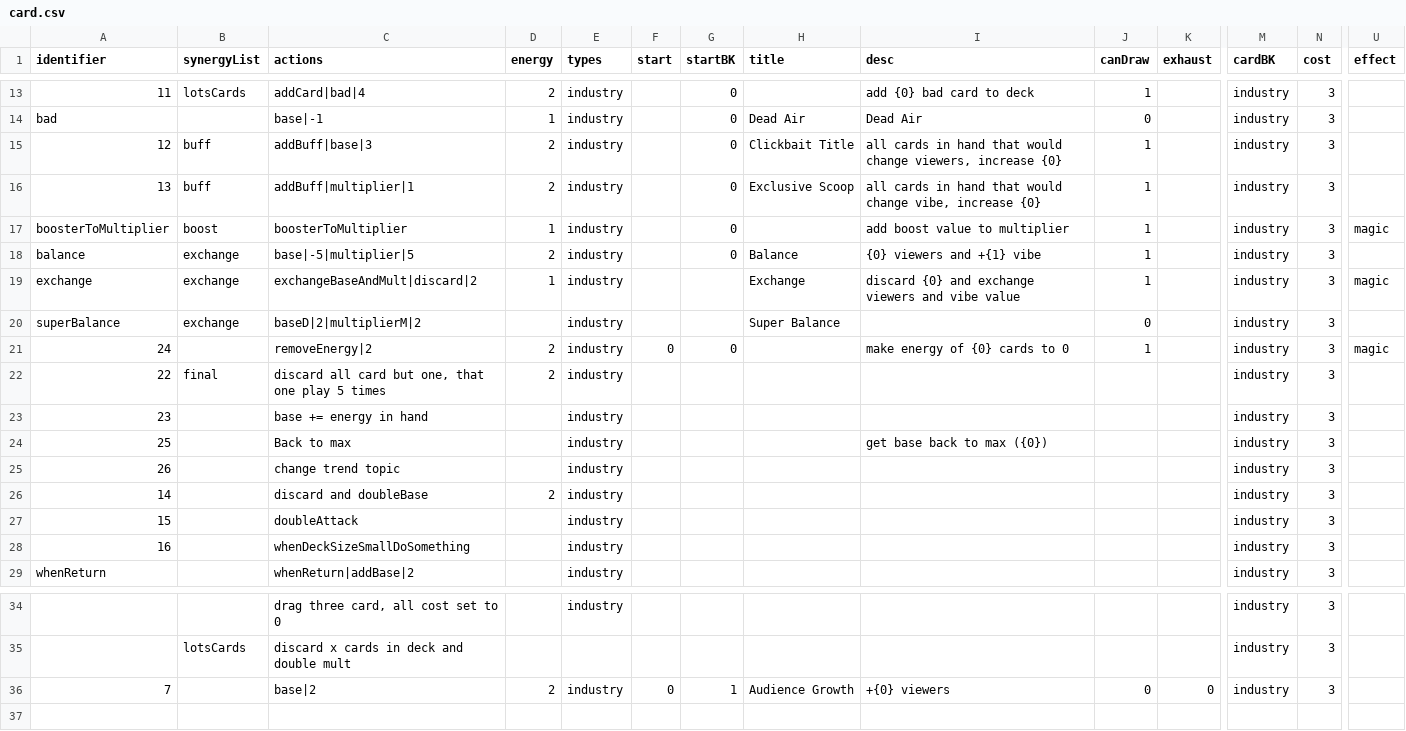
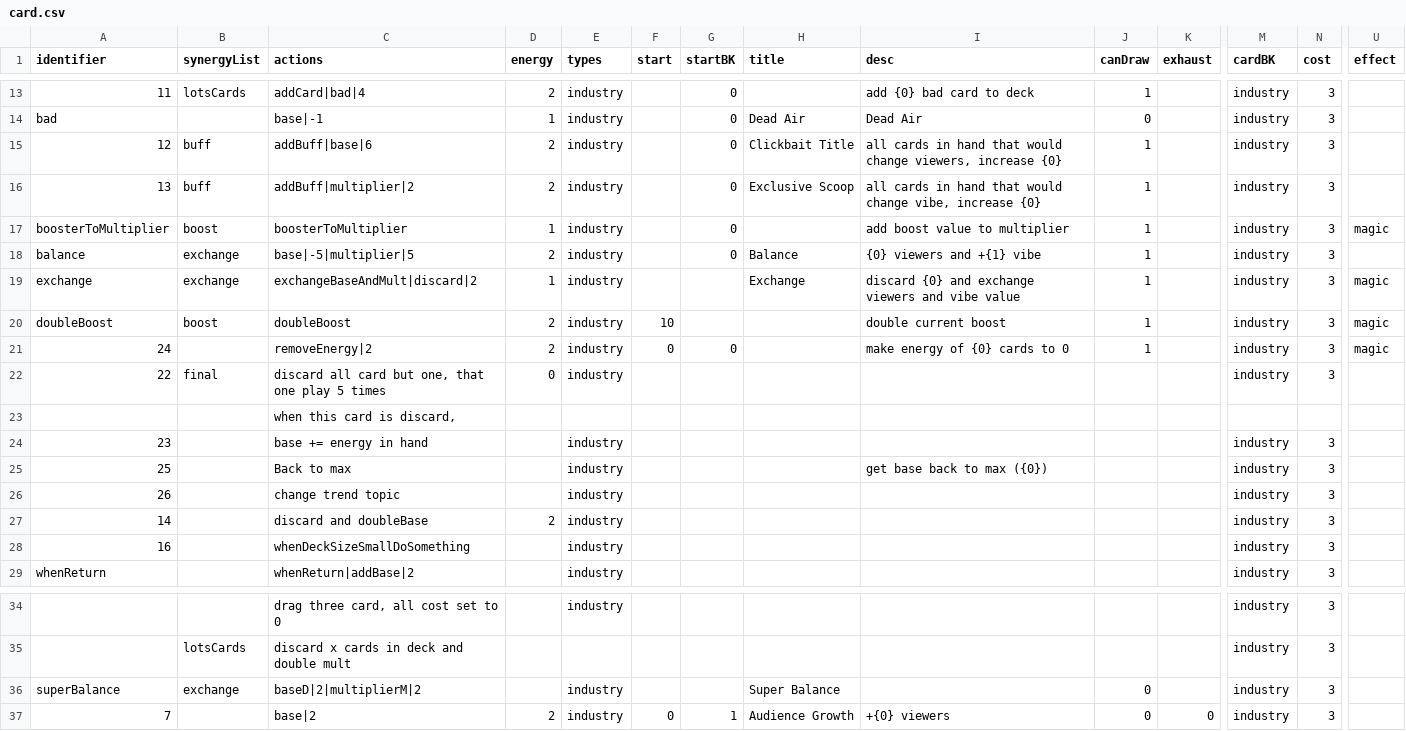
Before and after one commit to shshwdr/oneTurnCardVTuber, a CSV file: Assets/Resources/csv/card.csv, drawn as a sheet; only a part is shown, gaps mark what is left out; removed rows and columns are numbered as before the commit, all else as after; rows hold the shown columns only; the diff names each change by its address in the sheet, - before the commit and + after, or states it on an @@ line.

```diff
--- a/Assets/Resources/csv/card.csv
+++ b/Assets/Resources/csv/card.csv
-C15 (actions): addBuff|base|3
+C15 (actions): addBuff|base|6
-C16 (actions): addBuff|multiplier|1
+C16 (actions): addBuff|multiplier|2
+row 20: doubleBoost | boost | doubleBoost | 2 | industry | 10 |  |  | double current boost | 1 |  | industry | 3 | magic
-D22 (energy): 2
+D22 (energy): 0
+row 23:  |  | when this card is discard,
-row 27: 15 |  | doubleAttack |  | industry |  |  |  |  |  |  | industry | 3
@@ row 20 moved to row 36: superBalance @@
```
Also changed, not shown: 32 other files.
